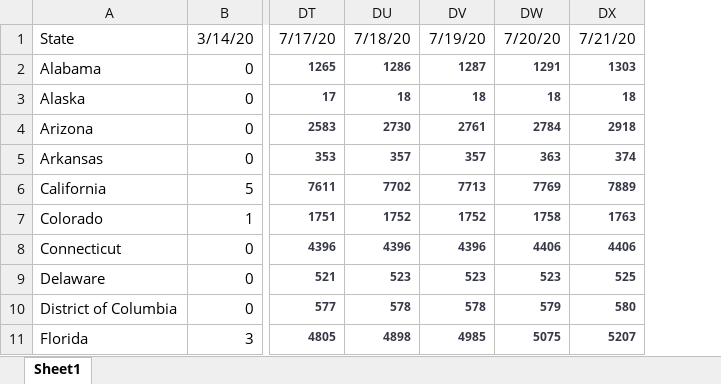
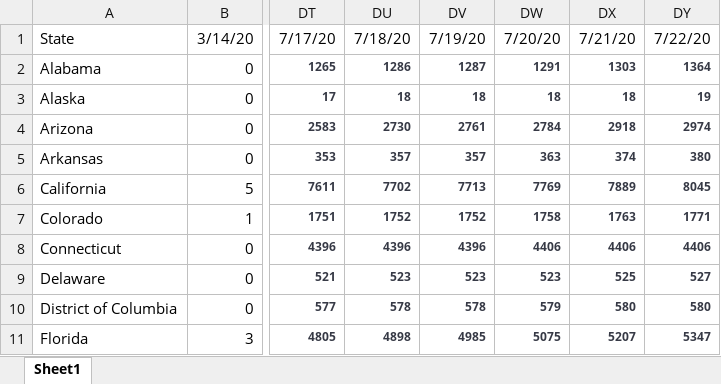
Before and after one commit to meridian-school-computer-science/covid-19, an Excel workbook: data/us/mac_us_states_deaths.xlsx, sheet Sheet1, drawn as a sheet; only a part is shown, gaps mark what is left out; values as stored, in another font and other column widths than the file's, no borders; the diff names each change by its address in the sheet, - before the commit and + after, or states it on an @@ line.

```diff
--- a/data/us/mac_us_states_deaths.xlsx (sheet Sheet1)
+++ b/data/us/mac_us_states_deaths.xlsx (sheet Sheet1)
+column DY, rows 1-11: 7/22/20 | 1364 | 19 | 2974 | 380 | 8045 | 1771 | 4406 | 527 | 580 | 5347
```
Also changed, not shown: 8 other files.
